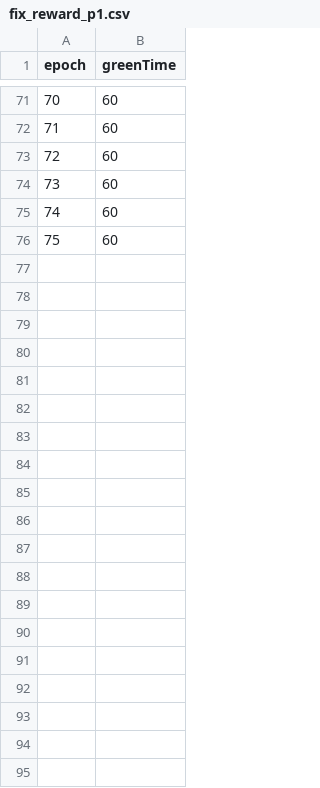
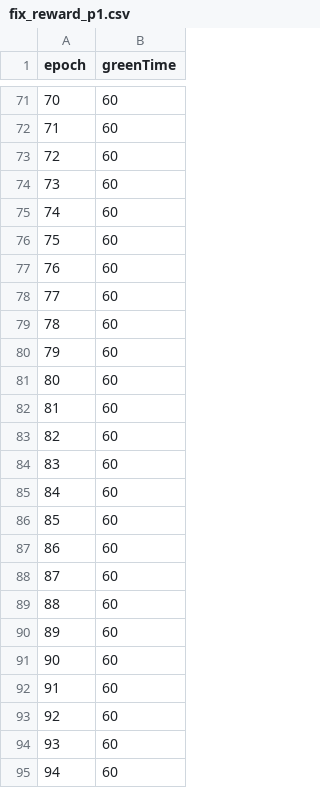
Before and after one commit to Hin-Nattapat/Reinforcement_Traffic_Project, a CSV file: Semester_2/map/36-way/result/fix_reward_p1.csv, drawn as a sheet; only a part is shown, gaps mark what is left out; the diff covers the shown part only.

```diff
--- a/Semester_2/map/36-way/result/fix_reward_p1.csv
+++ b/Semester_2/map/36-way/result/fix_reward_p1.csv
@@ -76 +76,20 @@ epoch,greenTime
 75,60
+76,60
+77,60
+78,60
+79,60
+80,60
+81,60
+82,60
+83,60
+84,60
+85,60
+86,60
+87,60
+88,60
+89,60
+90,60
+91,60
+92,60
+93,60
+94,60
```
Also changed, not shown: 77 added rows elsewhere in this file, 7 other files.
